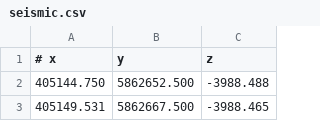
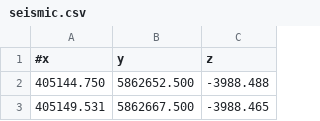
Before and after one commit to WBGeo/codebase, a CSV file: examples/case_studies/Groß_Schoenebeck/input_data/engineering_objects/seismic.csv, drawn as a sheet; only a part is shown.

```diff
--- a/examples/case_studies/Groß_Schoenebeck/input_data/engineering_objects/seismic.csv
+++ b/examples/case_studies/Groß_Schoenebeck/input_data/engineering_objects/seismic.csv
@@ -1,2 +1,2 @@
-# x,y,z
+#x,y,z
 405144.750,5862652.500,-3988.488
```
Also changed, not shown: 16 other files.
